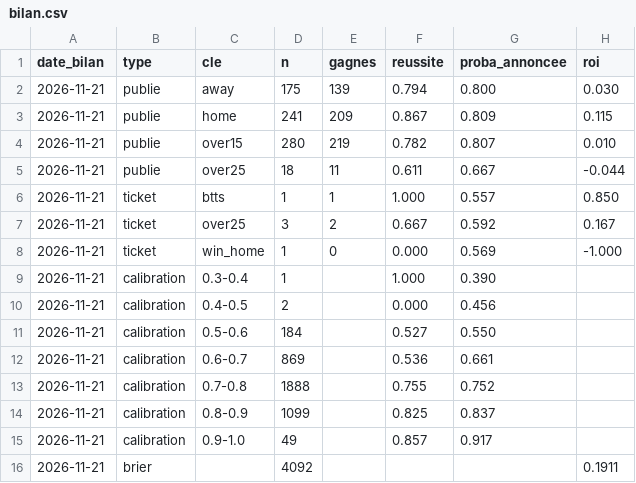
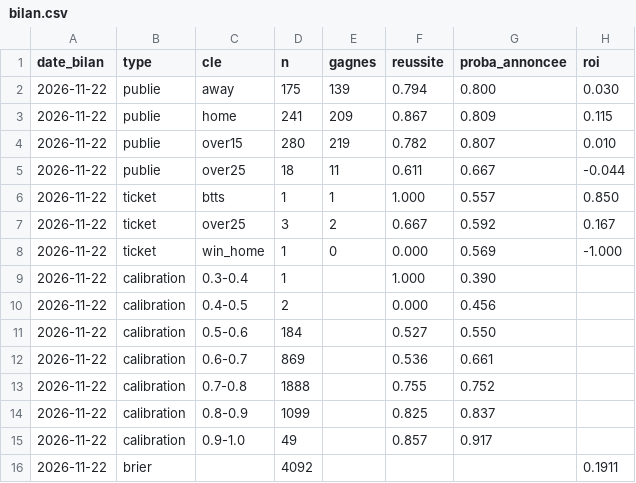
Before and after one commit to Petskllm/bot-btts, a CSV file: data/bilan.csv, drawn as a sheet.

```diff
--- a/data/bilan.csv
+++ b/data/bilan.csv
@@ -1,16 +1,16 @@
 date_bilan;type;cle;n;gagnes;reussite;proba_annoncee;roi
-2026-11-21;publie;away;175;139;0.794;0.800;0.030
-2026-11-21;publie;home;241;209;0.867;0.809;0.115
-2026-11-21;publie;over15;280;219;0.782;0.807;0.010
-2026-11-21;publie;over25;18;11;0.611;0.667;-0.044
-2026-11-21;ticket;btts;1;1;1.000;0.557;0.850
-2026-11-21;ticket;over25;3;2;0.667;0.592;0.167
-2026-11-21;ticket;win_home;1;0;0.000;0.569;-1.000
-2026-11-21;calibration;0.3-0.4;1;;1.000;0.390;
-2026-11-21;calibration;0.4-0.5;2;;0.000;0.456;
-2026-11-21;calibration;0.5-0.6;184;;0.527;0.550;
-2026-11-21;calibration;0.6-0.7;869;;0.536;0.661;
-2026-11-21;calibration;0.7-0.8;1888;;0.755;0.752;
-2026-11-21;calibration;0.8-0.9;1099;;0.825;0.837;
-2026-11-21;calibration;0.9-1.0;49;;0.857;0.917;
-2026-11-21;brier;;4092;;;;0.1911
+2026-11-22;publie;away;175;139;0.794;0.800;0.030
+2026-11-22;publie;home;241;209;0.867;0.809;0.115
+2026-11-22;publie;over15;280;219;0.782;0.807;0.010
+2026-11-22;publie;over25;18;11;0.611;0.667;-0.044
+2026-11-22;ticket;btts;1;1;1.000;0.557;0.850
+2026-11-22;ticket;over25;3;2;0.667;0.592;0.167
+2026-11-22;ticket;win_home;1;0;0.000;0.569;-1.000
+2026-11-22;calibration;0.3-0.4;1;;1.000;0.390;
+2026-11-22;calibration;0.4-0.5;2;;0.000;0.456;
+2026-11-22;calibration;0.5-0.6;184;;0.527;0.550;
+2026-11-22;calibration;0.6-0.7;869;;0.536;0.661;
+2026-11-22;calibration;0.7-0.8;1888;;0.755;0.752;
+2026-11-22;calibration;0.8-0.9;1099;;0.825;0.837;
+2026-11-22;calibration;0.9-1.0;49;;0.857;0.917;
+2026-11-22;brier;;4092;;;;0.1911
```
Also changed, not shown: 6 other files.
